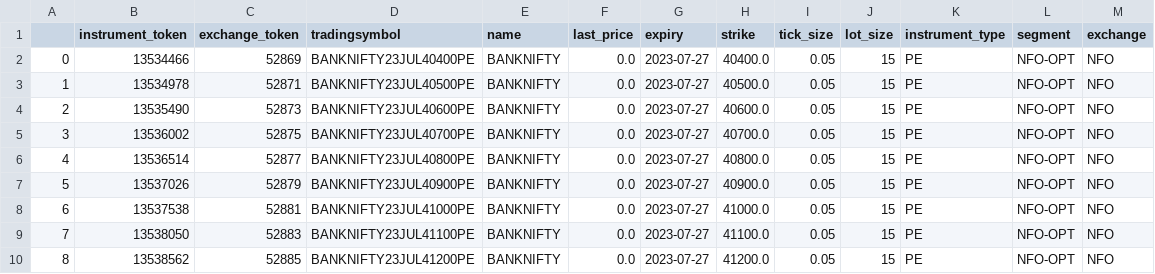
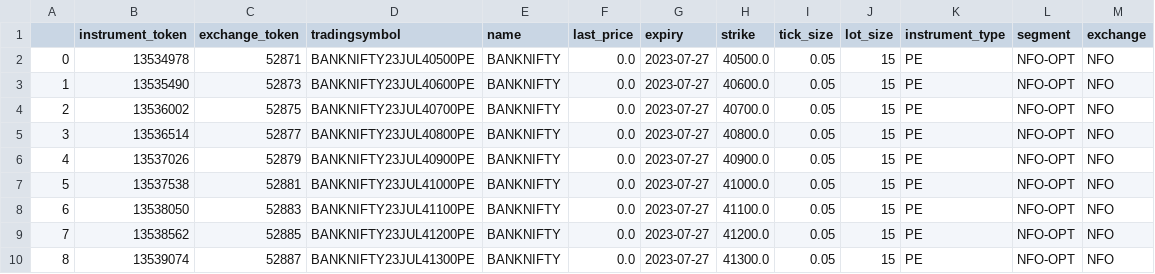
Before and after one commit to AdityaVKarve/Alcubierre_Mk1_OMS, a CSV file: NTDS/Data/BANKNIFTY_WEEK_2_PE.csv, drawn as a sheet; only a part is shown; the shorter side is filled out with more unchanged rows; removed rows and columns are numbered as before the commit, all else as after; the diff names each change by its address in the sheet, - before the commit and + after, or states it on an @@ line.

```diff
--- a/NTDS/Data/BANKNIFTY_WEEK_2_PE.csv
+++ b/NTDS/Data/BANKNIFTY_WEEK_2_PE.csv
-row 2: 0 | 13534466 | 52869 | BANKNIFTY23JUL40400PE | BANKNIFTY | 0.0 | 2023-07-27 | 40400.0 | 0.05 | 15 | PE | NFO-OPT | NFO
@@ column A renumbered from row 2 down @@
```
Also changed, not shown: NTDS/Data/BANKNIFTY_MONTH_0_CE.csv, NTDS/Data/BANKNIFTY_MONTH_0_PE.csv, 21 other files.
